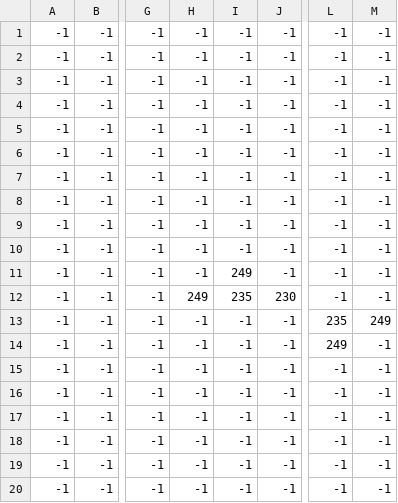
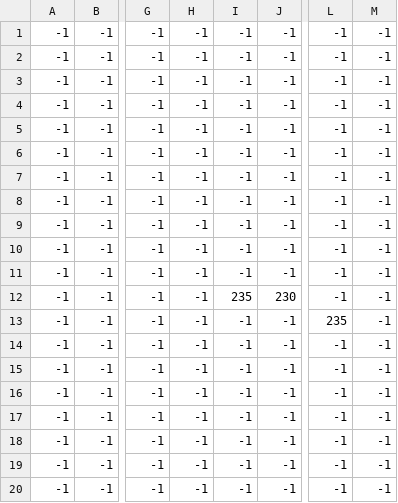
Before and after one commit to AndyOY647/Game_Prroject, a CSV file: csv/map_flower.csv, drawn as a sheet; only a part is shown, gaps mark what is left out; the diff names each change by its address in the sheet, - before the commit and + after, or states it on an @@ line.

```diff
--- a/csv/map_flower.csv
+++ b/csv/map_flower.csv
-I11: 249
+I11: -1
-H12: 249
+H12: -1
-M13: 249
+M13: -1
-L14: 249
+L14: -1
```
Also changed, not shown: csv/map_Tile Layer 1.csv, csv/map_decor.csv, 55 other files.
